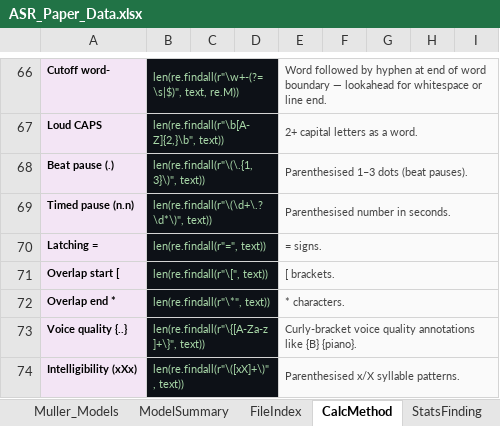
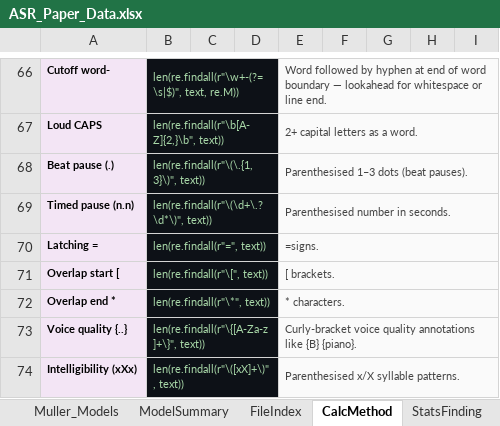
Before and after one commit to kisy5849/asr-paper-report, an Excel workbook: data/ASR_Paper_Data.xlsx, sheet CalcMethod, drawn as a sheet; only a part is shown, gaps mark what is left out; values as stored, in another font and other column widths than the file's, no borders; formulas without a stored value are shown as written; the diff names each change by its address in the sheet, - before the commit and + after, or states it on an @@ line.

```diff
--- a/data/ASR_Paper_Data.xlsx (sheet CalcMethod)
+++ b/data/ASR_Paper_Data.xlsx (sheet CalcMethod)
-E70: = signs.
+E70: =signs.
```
Also changed, not shown: sheet StatsFinding.
